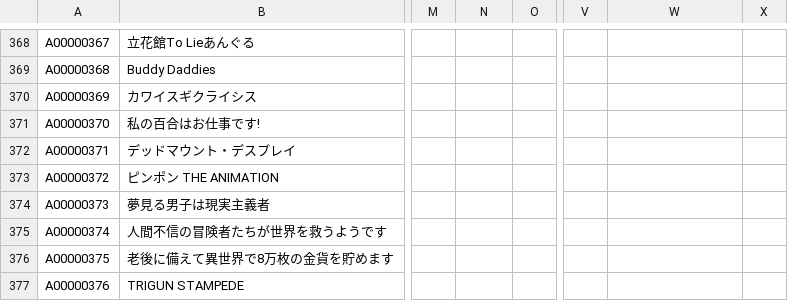
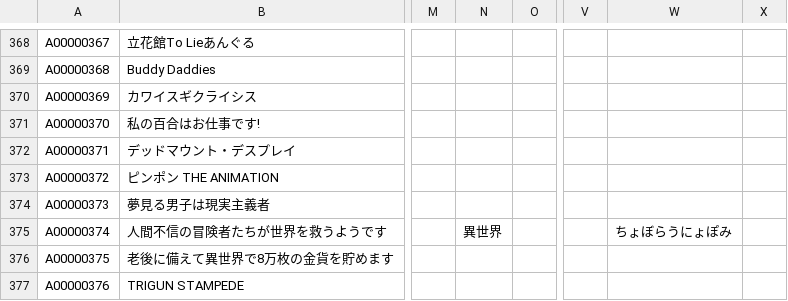
Before and after one commit to arunhistory/-anime-memory, a CSV file: confirmed/confirmed.csv, drawn as a sheet; only a part is shown, gaps mark what is left out; the diff covers the shown part only; the diff names each change by its address in the sheet, - before the commit and + after, or states it on an @@ line.

```diff
--- a/confirmed/confirmed.csv
+++ b/confirmed/confirmed.csv
-N375: (empty)
+N375: 異世界
-W375: (empty)
+W375: ちょぼらうにょぽみ
```
Also changed, not shown: 8 edited cells elsewhere in this file, 28 other files.
